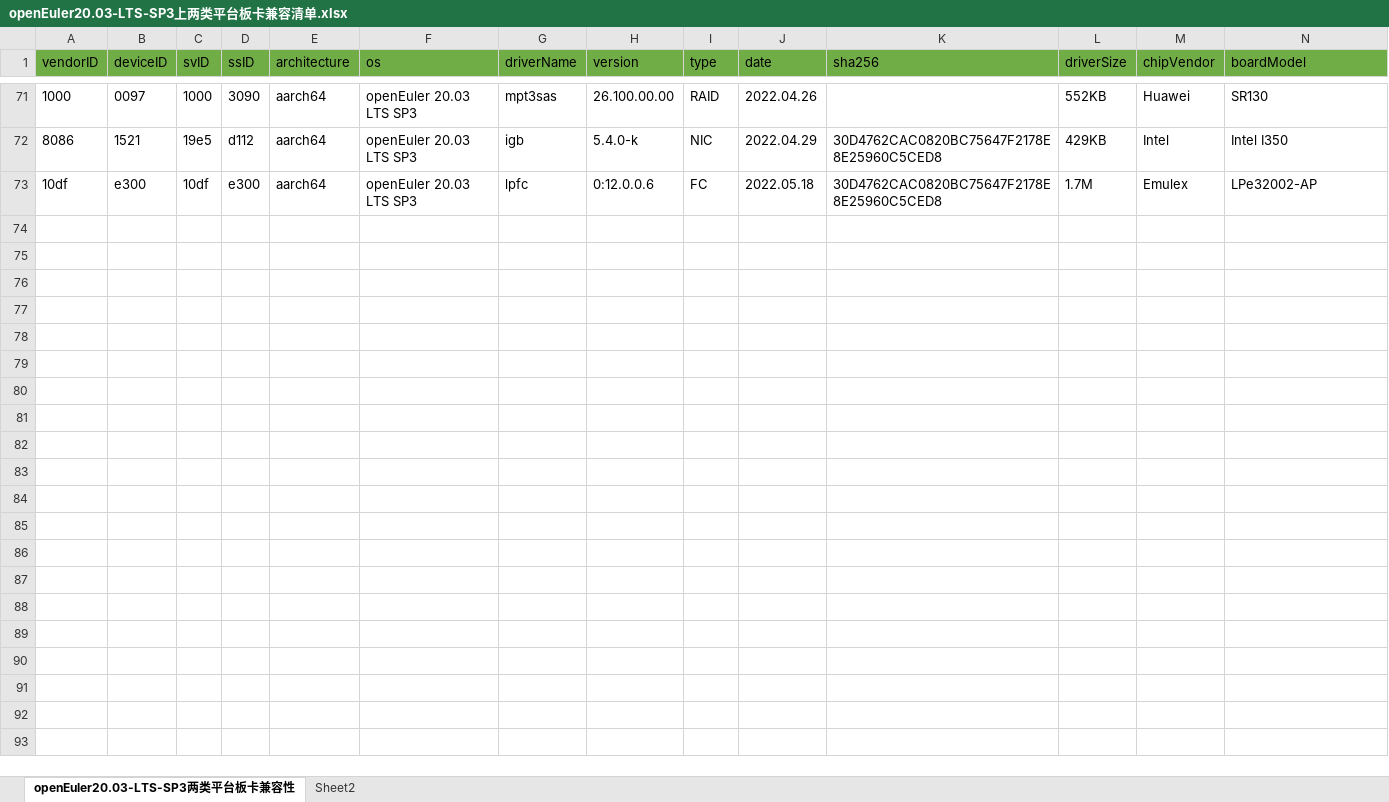
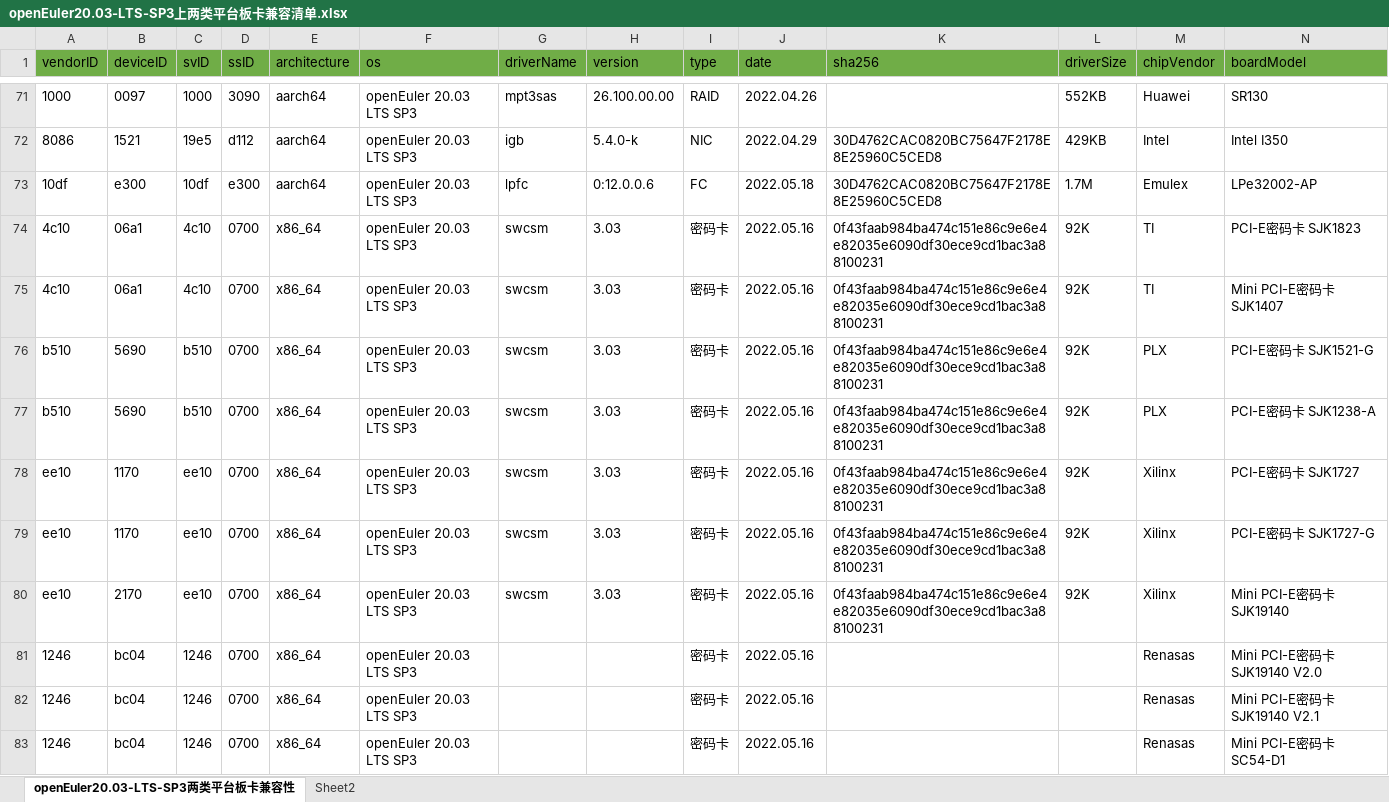
Before and after one commit to openeuler-mirror/website-v2, an Excel workbook: data/compatibility/openEuler20.03-LTS-SP3上两类平台板卡兼容清单.xlsx, sheet openEuler20.03-LTS-SP3两类平台板卡兼容性, drawn as a sheet; only a part is shown, gaps mark what is left out; values as stored, in another font and other column widths than the file's, no borders; rows hold the shown columns only; the diff covers the shown part only; the diff names each change by its address in the sheet, - before the commit and + after, or states it on an @@ line.

```diff
--- a/data/compatibility/openEuler20.03-LTS-SP3上两类平台板卡兼容清单.xlsx (sheet openEuler20.03-LTS-SP3两类平台板卡兼容性)
+++ b/data/compatibility/openEuler20.03-LTS-SP3上两类平台板卡兼容清单.xlsx (sheet openEuler20.03-LTS-SP3两类平台板卡兼容性)
+row 74: 4c10 | 06a1 | 4c10 | 0700 | x86_64 | openEuler 20.03 LTS SP3 | swcsm | 3.03 | 密码卡 | 2022.05.16 | 0f43faab984ba474c151e86c9e6e4e82035e6090df30ece9cd1bac3a88100231 | 92K | TI | PCI-E密码卡 SJK1823
+row 75: 4c10 | 06a1 | 4c10 | 0700 | x86_64 | openEuler 20.03 LTS SP3 | swcsm | 3.03 | 密码卡 | 2022.05.16 | 0f43faab984ba474c151e86c9e6e4e82035e6090df30ece9cd1bac3a88100231 | 92K | TI | Mini PCI-E密码卡 SJK1407
+row 76: b510 | 5690 | b510 | 0700 | x86_64 | openEuler 20.03 LTS SP3 | swcsm | 3.03 | 密码卡 | 2022.05.16 | 0f43faab984ba474c151e86c9e6e4e82035e6090df30ece9cd1bac3a88100231 | 92K | PLX | PCI-E密码卡 SJK1521-G
+row 77: b510 | 5690 | b510 | 0700 | x86_64 | openEuler 20.03 LTS SP3 | swcsm | 3.03 | 密码卡 | 2022.05.16 | 0f43faab984ba474c151e86c9e6e4e82035e6090df30ece9cd1bac3a88100231 | 92K | PLX | PCI-E密码卡 SJK1238-A
+row 78: ee10 | 1170 | ee10 | 0700 | x86_64 | openEuler 20.03 LTS SP3 | swcsm | 3.03 | 密码卡 | 2022.05.16 | 0f43faab984ba474c151e86c9e6e4e82035e6090df30ece9cd1bac3a88100231 | 92K | Xilinx | PCI-E密码卡 SJK1727
+row 79: ee10 | 1170 | ee10 | 0700 | x86_64 | openEuler 20.03 LTS SP3 | swcsm | 3.03 | 密码卡 | 2022.05.16 | 0f43faab984ba474c151e86c9e6e4e82035e6090df30ece9cd1bac3a88100231 | 92K | Xilinx | PCI-E密码卡 SJK1727-G
+row 80: ee10 | 2170 | ee10 | 0700 | x86_64 | openEuler 20.03 LTS SP3 | swcsm | 3.03 | 密码卡 | 2022.05.16 | 0f43faab984ba474c151e86c9e6e4e82035e6090df30ece9cd1bac3a88100231 | 92K | Xilinx | Mini PCI-E密码卡 SJK19140
+row 81: 1246 | bc04 | 1246 | 0700 | x86_64 | openEuler 20.03 LTS SP3 |  |  | 密码卡 | 2022.05.16 |  |  | Renasas | Mini PCI-E密码卡 SJK19140 V2.0
+row 82: 1246 | bc04 | 1246 | 0700 | x86_64 | openEuler 20.03 LTS SP3 |  |  | 密码卡 | 2022.05.16 |  |  | Renasas | Mini PCI-E密码卡 SJK19140 V2.1
+row 83: 1246 | bc04 | 1246 | 0700 | x86_64 | openEuler 20.03 LTS SP3 |  |  | 密码卡 | 2022.05.16 |  |  | Renasas | Mini PCI-E密码卡 SC54-D1
```
Also changed, not shown: 11 added rows and 1 edited cell elsewhere in this sheet, 4 other files.
